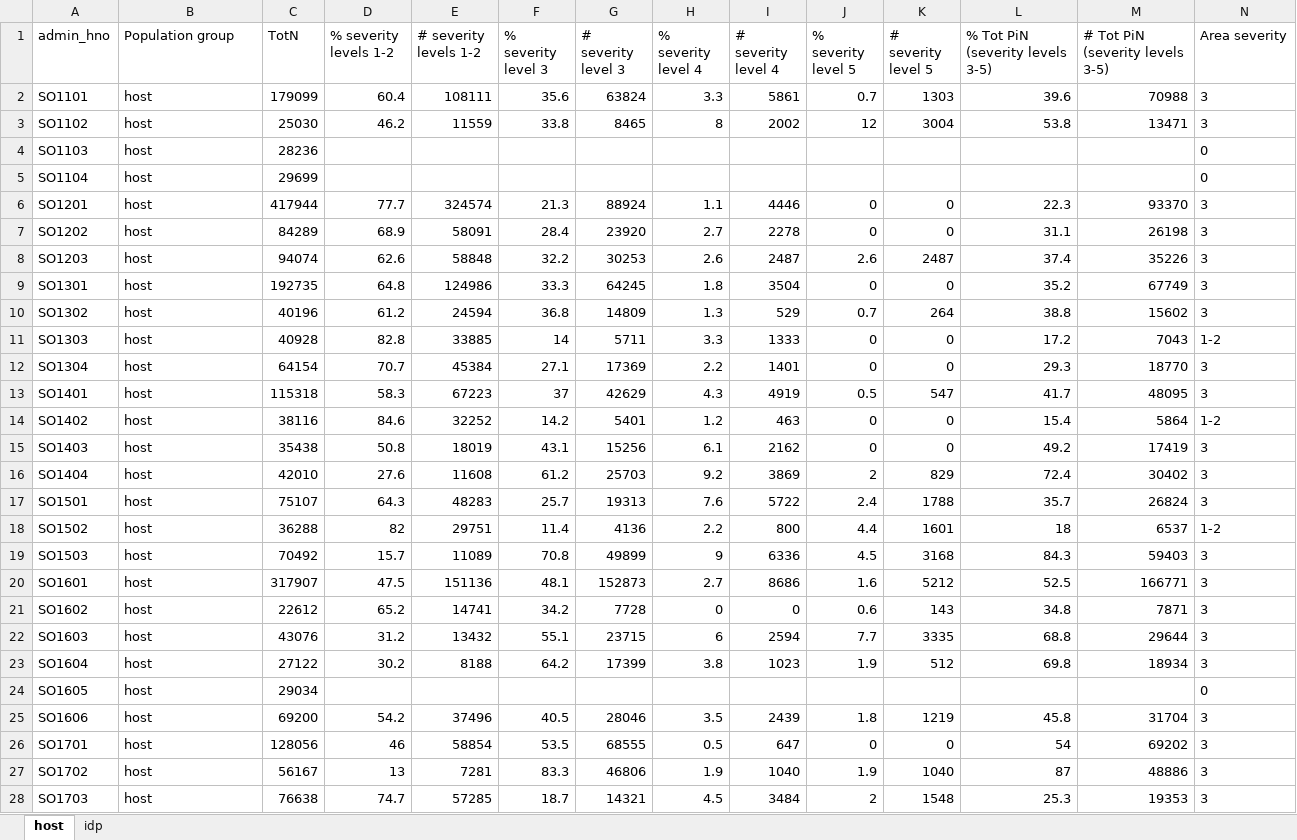
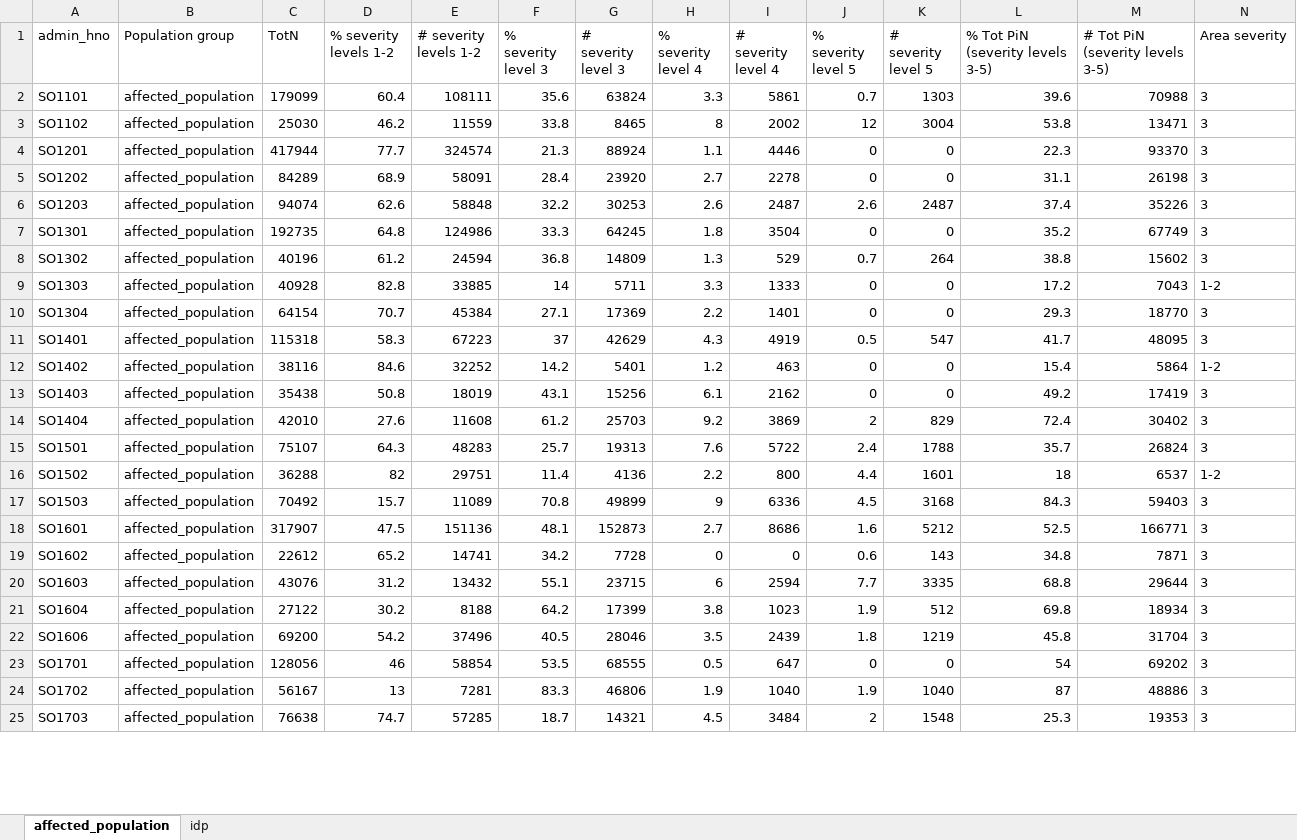
Before and after one commit to Global-Education-Cluster-PiN/pin-calculation-app, an Excel workbook: platform_PiN_output/Somalia___SOM/PiN_pop_step1_Somalia___SOM_1008_03AM.xlsx, sheet affected_population, drawn as a sheet; only a part is shown; values as stored, in another font and other column widths than the file's, no borders; removed rows and columns are numbered as before the commit, all else as after; the diff covers the shown part only; the diff names each change by its address in the sheet, - before the commit and + after, or states it on an @@ line.

Commit message:
Add PiN by pop, step 1 hybrid  for Somalia___SOM

```diff
--- a/platform_PiN_output/Somalia___SOM/PiN_pop_step1_Somalia___SOM_1008_03AM.xlsx (sheet affected_population)
+++ b/platform_PiN_output/Somalia___SOM/PiN_pop_step1_Somalia___SOM_1008_03AM.xlsx (sheet affected_population)
-sheet tab: host
+sheet tab: affected_population
-B2:B3 (Population group): host
+B2:B3 (Population group): affected_population
-row 4: SO1103 | host | 28236 |  |  |  |  |  |  |  |  |  |  | 0
-row 5: SO1104 | host | 29699 |  |  |  |  |  |  |  |  |  |  | 0
-B4:B21 (Population group): host
+B4:B21 (Population group): affected_population
-row 24: SO1605 | host | 29034 |  |  |  |  |  |  |  |  |  |  | 0
-B22:B25 (Population group): host
+B22:B25 (Population group): affected_population
```
Also changed, not shown: 18 removed rows and 45 edited cells elsewhere in this sheet, sheet idp.
